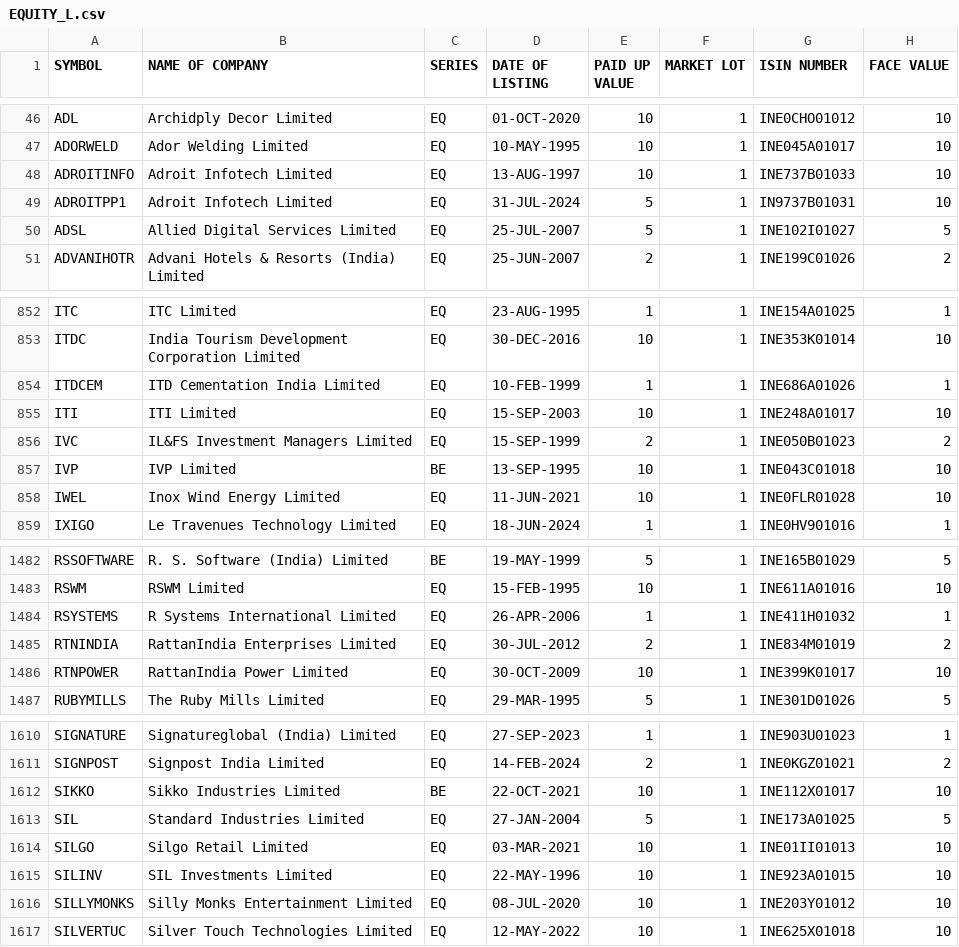
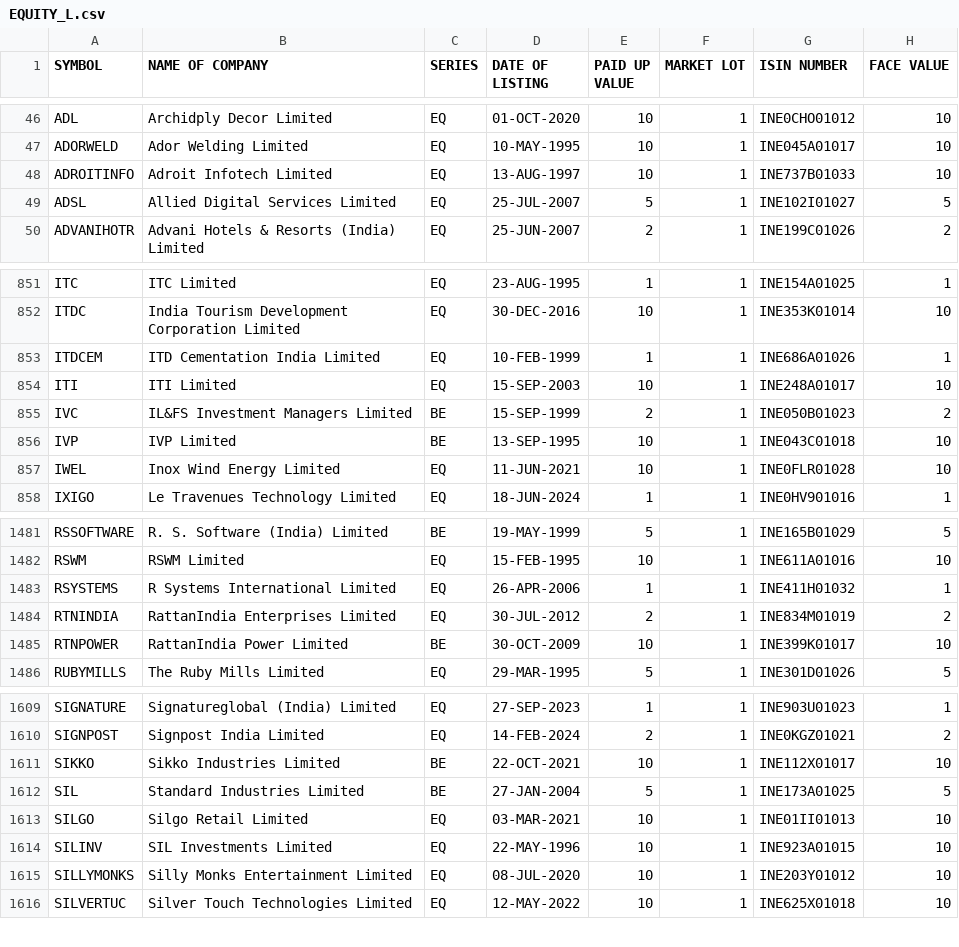
Before and after one commit to nishith121/PKScreener, a CSV file: results/EQUITY_L.csv, drawn as a sheet; only a part is shown, gaps mark what is left out.

```diff
--- a/results/EQUITY_L.csv
+++ b/results/EQUITY_L.csv
@@ -48,3 +48,2 @@ ADORWELD,Ador Welding Limited,EQ,10-MAY-1995,10,1,INE045A01017,10
 ADROITINFO,Adroit Infotech Limited,EQ,13-AUG-1997,10,1,INE737B01033,10
-ADROITPP1,Adroit Infotech Limited,EQ,31-JUL-2024,5,1,IN9737B01031,10
 ADSL,Allied Digital Services Limited,EQ,25-JUL-2007,5,1,INE102I01027,5
@@ -855,3 +854,3 @@ ITDCEM,ITD Cementation India Limited,EQ,10-FEB-1999,1,1,INE686A01026,1
 ITI,ITI Limited,EQ,15-SEP-2003,10,1,INE248A01017,10
-IVC,IL&FS Investment Managers Limited,EQ,15-SEP-1999,2,1,INE050B01023,2
+IVC,IL&FS Investment Managers Limited,BE,15-SEP-1999,2,1,INE050B01023,2
 IVP,IVP Limited,BE,13-SEP-1995,10,1,INE043C01018,10
@@ -1485,3 +1484,3 @@ RSYSTEMS,R Systems International Limited,EQ,26-APR-2006,1,1,INE411H01032,1
 RTNINDIA,RattanIndia Enterprises Limited,EQ,30-JUL-2012,2,1,INE834M01019,2
-RTNPOWER,RattanIndia Power Limited,EQ,30-OCT-2009,10,1,INE399K01017,10
+RTNPOWER,RattanIndia Power Limited,BE,30-OCT-2009,10,1,INE399K01017,10
 RUBYMILLS,The Ruby Mills Limited,EQ,29-MAR-1995,5,1,INE301D01026,5
@@ -1612,3 +1611,3 @@ SIGNPOST,Signpost India Limited,EQ,14-FEB-2024,2,1,INE0KGZ01021,2
 SIKKO,Sikko Industries Limited,BE,22-OCT-2021,10,1,INE112X01017,10
-SIL,Standard Industries Limited,EQ,27-JAN-2004,5,1,INE173A01025,5
+SIL,Standard Industries Limited,BE,27-JAN-2004,5,1,INE173A01025,5
 SILGO,Silgo Retail Limited,EQ,03-MAR-2021,10,1,INE01II01013,10
```
Also changed, not shown: results/NSE_FO_SosScheme.csv, 26 other files.
